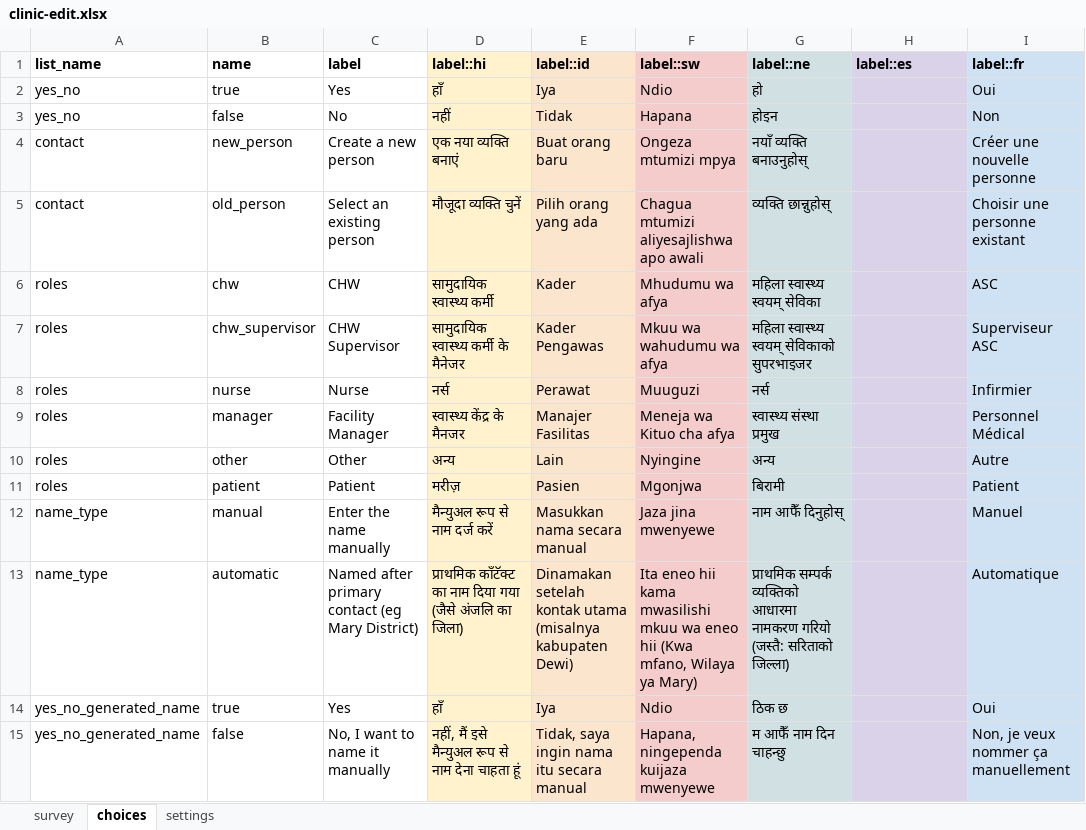
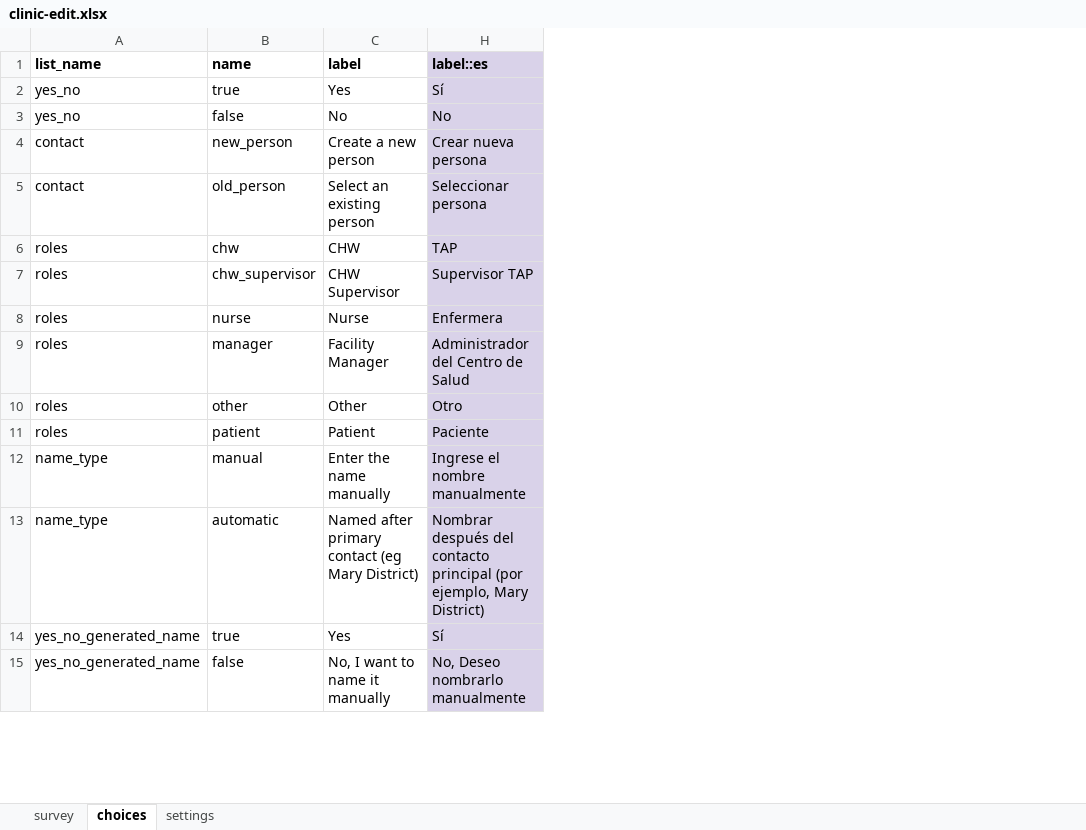
Before and after one commit to javandres/medic-conf-cz6, an Excel workbook: forms/contact/clinic-edit.xlsx, sheet choices, drawn as a sheet; only a part is shown; values as stored, in another font and other column widths than the file's, no borders; charts and pictures not drawn; the diff covers the shown part only; the diff names each change by its address in the sheet, - before the commit and + after, or states it on an @@ line.

```diff
--- a/forms/contact/clinic-edit.xlsx (sheet choices)
+++ b/forms/contact/clinic-edit.xlsx (sheet choices)
@@ column D (label::hi) hidden, rows 2-15: हाँ | नहीं | एक नया व्यक्ति बनाएं | मौजूदा व्यक्ति चुनें | सामुदायिक स्वास्थ्य कर्मी | सामुदायिक स्वास्थ्य कर्मी के मैनेजर | नर्स | स्वास्थ्य केंद्र के मैनजर | अन्य | मरीज़ | मैन्युअल रूप से नाम दर्ज करें | प्राथमिक कॉंटॅक्ट का नाम दिया गया (जैसे अंजलि का जिला) | हाँ | नहीं, मैं इसे मैन्युअल रूप से नाम देना चाहता हूं @@
@@ column E (label::id) hidden, rows 2-15: Iya | Tidak | Buat orang baru | Pilih orang yang ada | Kader | Kader Pengawas | Perawat | Manajer Fasilitas | Lain | Pasien | Masukkan nama secara manual | Dinamakan setelah kontak utama (misalnya kabupaten Dewi) | Iya | Tidak, saya ingin nama itu secara manual @@
@@ column F (label::sw) hidden, rows 2-15: Ndio | Hapana | Ongeza mtumizi mpya | Chagua mtumizi aliyesajlishwa apo awali | Mhudumu wa afya | Mkuu wa wahudumu wa afya | Muuguzi | Meneja wa Kituo cha afya | Nyingine | Mgonjwa | Jaza jina mwenyewe | Ita eneo hii kama mwasilishi mkuu wa eneo hii (Kwa mfano, Wilaya ya Mary) | Ndio | Hapana, ningependa kuijaza mwenyewe @@
@@ column G (label::ne) hidden, rows 2-15: हो | होइन | नयाँ व्यक्ति बनाउनुहोस् | व्यक्ति छान्नुहोस् | महिला स्वास्थ्य स्वयम् सेविका | महिला स्वास्थ्य स्वयम् सेविकाको सुपरभाइजर | नर्स | स्वास्थ्य संस्था प्रमुख | अन्य | बिरामी | नाम आफैँ दिनुहोस् | प्राथमिक सम्पर्क व्यक्तिको आधारमा नामकरण गरियो (जस्तै: सरिताको जिल्ला) | ठिक छ | म आफैँ नाम दिन चाहन्छु @@
@@ column I (label::fr) hidden, rows 2-15: Oui | Non | Créer une nouvelle personne | Choisir une personne existant | ASC | Superviseur ASC | Infirmier | Personnel Médical | Autre | Patient | Manuel | Automatique | Oui | Non, je veux nommer ça manuellement @@
-H2 (label::es): (empty)
+H2 (label::es): Sí
-H3 (label::es): (empty)
+H3 (label::es): No
-H4 (label::es): (empty)
+H4 (label::es): Crear nueva persona
-H5 (label::es): (empty)
+H5 (label::es): Seleccionar persona
-H6 (label::es): (empty)
+H6 (label::es): TAP
-H7 (label::es): (empty)
+H7 (label::es): Supervisor TAP
-H8 (label::es): (empty)
+H8 (label::es): Enfermera
-H9 (label::es): (empty)
+H9 (label::es): Administrador del Centro de Salud
-H10 (label::es): (empty)
+H10 (label::es): Otro
-H11 (label::es): (empty)
+H11 (label::es): Paciente
-H12 (label::es): (empty)
+H12 (label::es): Ingrese el nombre manualmente
-H13 (label::es): (empty)
+H13 (label::es): Nombrar después del contacto principal (por ejemplo, Mary District)
-H14 (label::es): (empty)
+H14 (label::es): Sí
-H15 (label::es): (empty)
+H15 (label::es): No, Deseo nombrarlo manualmente
```
Also changed, not shown: 25 edited cells elsewhere in this sheet, sheet survey, sheet settings, charts or pictures, forms/contact/PLACE_TYPE-create.xlsx, forms/contact/PLACE_TYPE-edit.xlsx, 7 other files.
